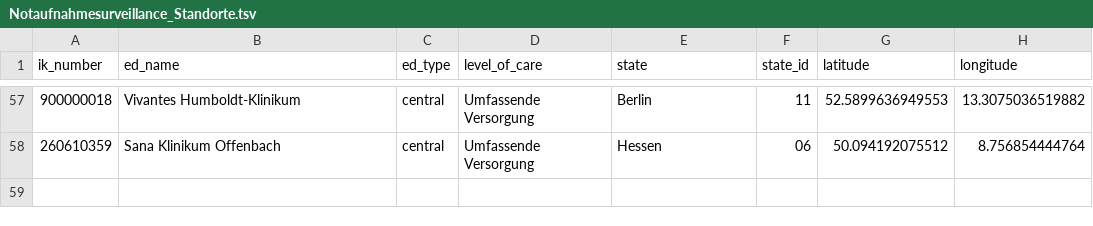
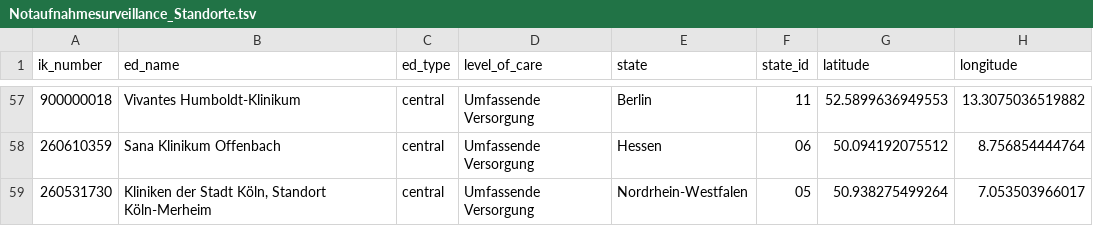
Before and after one commit to robert-koch-institut/Daten_der_Notaufnahmesurveillance, a TSV file: Notaufnahmesurveillance_Standorte.tsv, drawn as a sheet; only a part is shown, gaps mark what is left out.

```diff
--- a/Notaufnahmesurveillance_Standorte.tsv
+++ b/Notaufnahmesurveillance_Standorte.tsv
@@ -58 +58,2 @@ ik_number	ed_name	ed_type	level_of_care	state	state_id	latitude	longitude
 260610359	Sana Klinikum Offenbach	central	Umfassende Versorgung	Hessen	06	50.094192075512	8.756854444764
+260531730	Kliniken der Stadt Köln, Standort Köln-Merheim 	central	Umfassende Versorgung	Nordrhein-Westfalen	05	50.938275499264	7.053503966017
```
Also changed, not shown: 7 other files.
